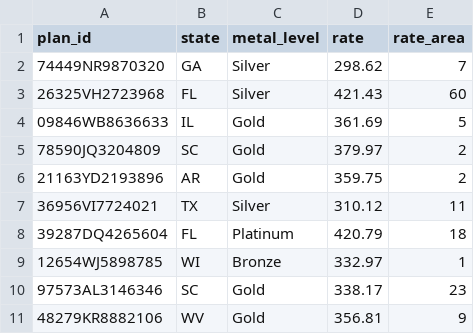
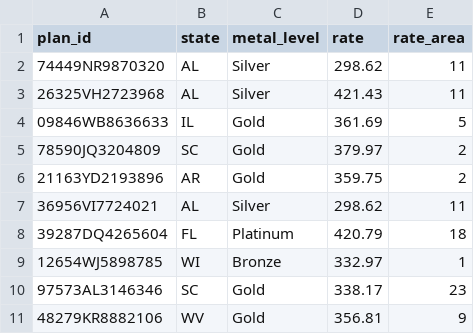
Before and after one commit to rahearn/slcsp, a CSV file: spec/support/plans.csv, drawn as a sheet; only a part is shown.

```diff
--- a/spec/support/plans.csv
+++ b/spec/support/plans.csv
@@ -1,4 +1,4 @@
 plan_id,state,metal_level,rate,rate_area
-74449NR9870320,GA,Silver,298.62,7
-26325VH2723968,FL,Silver,421.43,60
+74449NR9870320,AL,Silver,298.62,11
+26325VH2723968,AL,Silver,421.43,11
 09846WB8636633,IL,Gold,361.69,5
@@ -6,3 +6,3 @@ plan_id,state,metal_level,rate,rate_area
 21163YD2193896,AR,Gold,359.75,2
-36956VI7724021,TX,Silver,310.12,11
+36956VI7724021,AL,Silver,298.62,11
 39287DQ4265604,FL,Platinum,420.79,18
```
Also changed, not shown: 5 other files.
